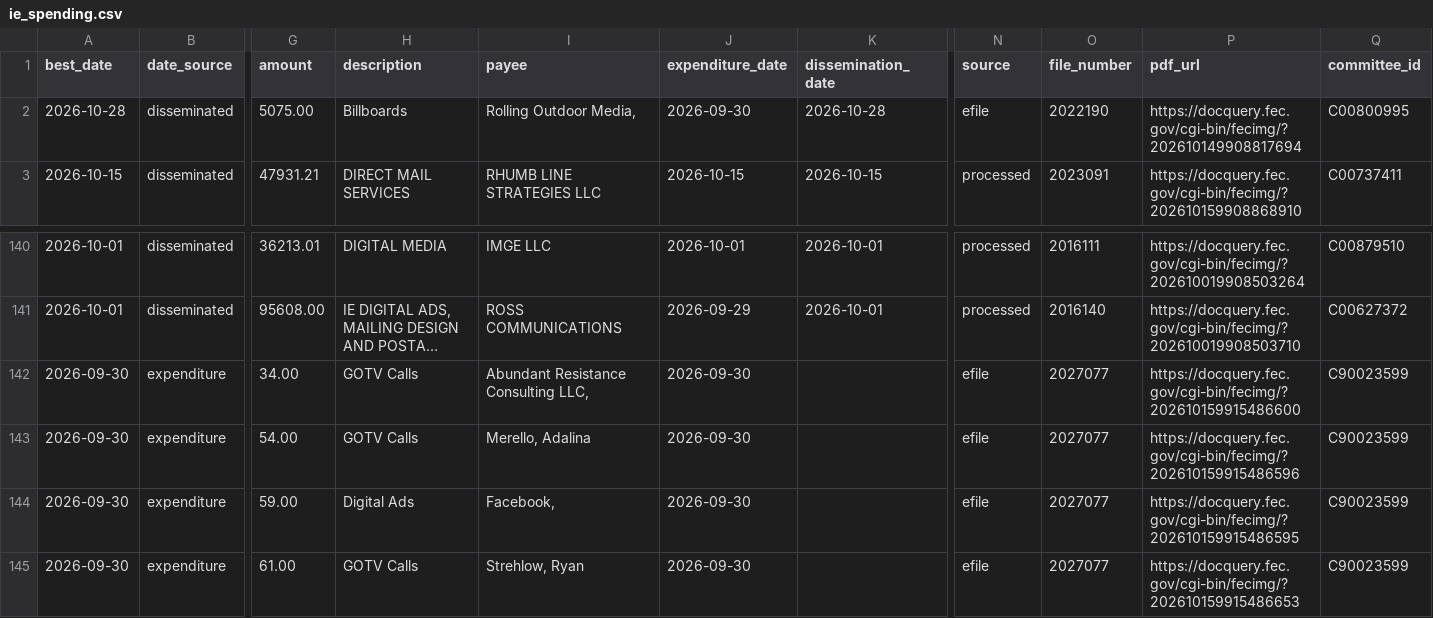
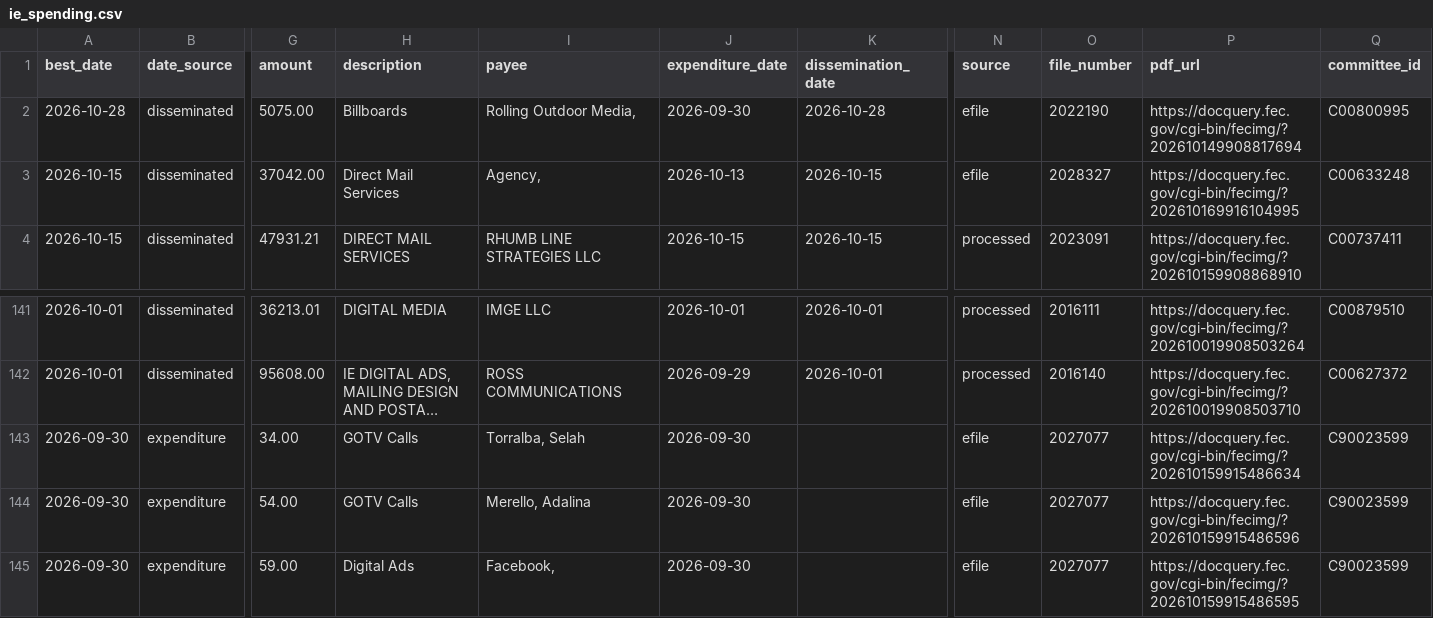
Before and after one commit to elliotgross-aidems/co8-ie-tracker, a CSV file: data/ie_spending.csv, drawn as a sheet; only a part is shown, gaps mark what is left out; the shorter side is filled out with more unchanged rows; long unchanged cells end in …; addresses are those after the commit; rows hold the shown columns only; the diff names each change by its address in the sheet, - before the commit and + after, or states it on an @@ line.

```diff
--- a/data/ie_spending.csv
+++ b/data/ie_spending.csv
+row 3: 2026-10-15 | disseminated | 37042.00 | Direct Mail Services | Agency, | 2026-10-13 | 2026-10-15 | efile | 2028327 | https://docquery.fec.gov/cgi-bin/fecimg/?202610169916104995 | C00633248
-I143 (payee): Abundant Resistance Consulting LLC,
+I143 (payee): Torralba, Selah
-P143 (pdf_url): https://docquery.fec.gov/cgi-bin/fecimg/?202610159915486600
+P143 (pdf_url): https://docquery.fec.gov/cgi-bin/fecimg/?202610159915486634
```
Also changed, not shown: 2 other files.
